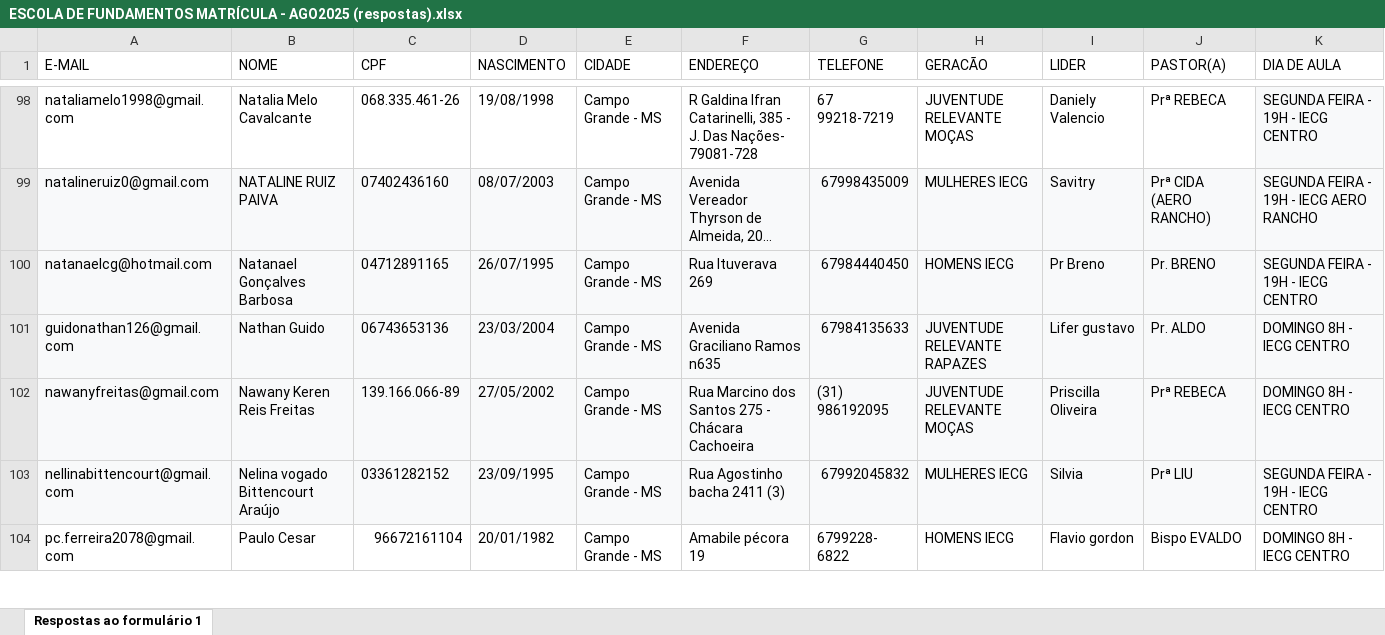
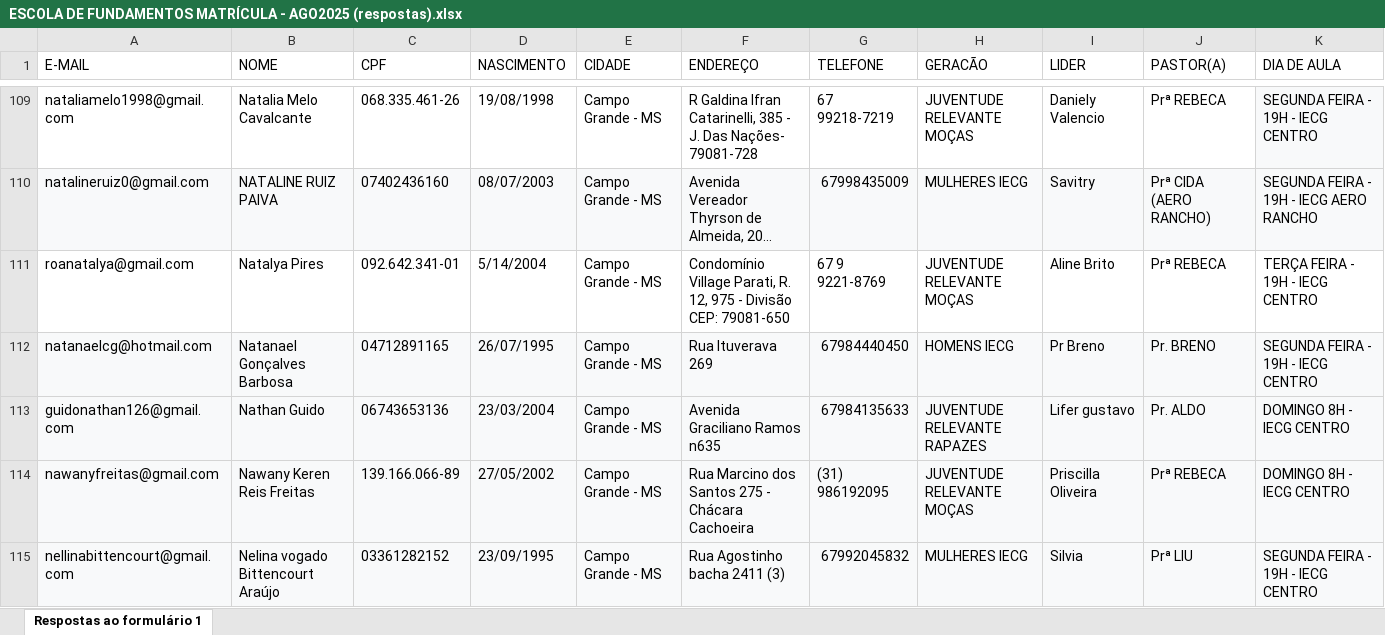
Before and after one commit to Ovando18/dashboard-CFM, an Excel workbook: ESCOLA DE FUNDAMENTOS MATRÍCULA - AGO2025 (respostas).xlsx, sheet Respostas ao formulário 1, drawn as a sheet; only a part is shown, gaps mark what is left out; the shorter side is filled out with more unchanged rows; long unchanged cells end in …; values as stored, in another font and other column widths than the file's, no borders; conditional formats not drawn; the diff covers the shown part only; the diff names each change by its address in the sheet, - before the commit and + after, or states it on an @@ line.

Commit message:
Add files via upload

```diff
--- a/ESCOLA DE FUNDAMENTOS MATRÍCULA - AGO2025 (respostas).xlsx (sheet Respostas ao formulário 1)
+++ b/ESCOLA DE FUNDAMENTOS MATRÍCULA - AGO2025 (respostas).xlsx (sheet Respostas ao formulário 1)
+row 111: roanatalya@gmail.com | Natalya Pires | 092.642.341-01 | 5/14/2004 | Campo Grande - MS | Condomínio Village Parati, R. 12, 975 - Divisão CEP: 79081-650 | 67 9 9221-8769 | JUVENTUDE RELEVANTE MOÇAS | Aline Brito | Prª REBECA | TERÇA FEIRA - 19H - IECG CENTRO
```
Also changed, not shown: 16 added rows elsewhere in this sheet.
